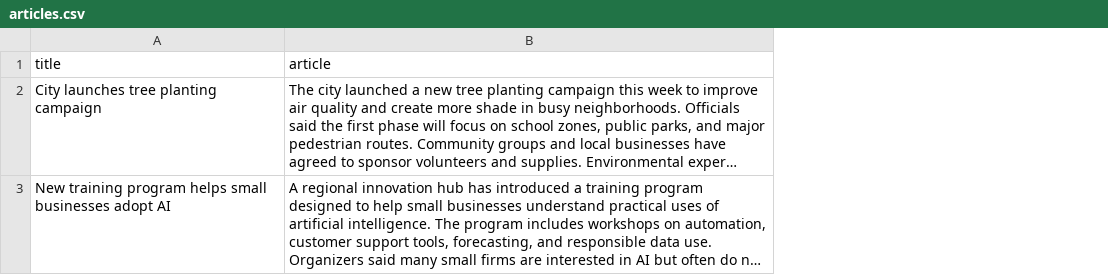
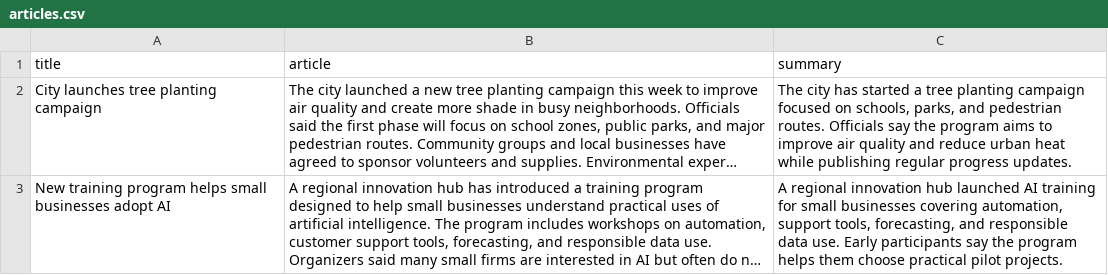
Before and after one commit to MrPhadagi-bit/AI-ML-, a CSV file: projects/08_text_summarization_nlp/sample_data/articles.csv, drawn as a sheet; long unchanged cells end in …; the diff names each change by its address in the sheet, - before the commit and + after, or states it on an @@ line.

Commit message:
Upgrade starter projects into runnable ML workflows

```diff
--- a/projects/08_text_summarization_nlp/sample_data/articles.csv
+++ b/projects/08_text_summarization_nlp/sample_data/articles.csv
+column C (summary), rows 2-3: The city has started a tree planting campaign focused on schools, parks, and pedestrian routes. Officials say the program aims to improve air quality and reduce urban heat while publishing regular progress updates. | A regional innovation hub launched AI training for small businesses covering automation, support tools, forecasting, and responsible data use. Early participants say the program helps them choose practical pilot projects.
```
Also changed, not shown: 41 other files.
